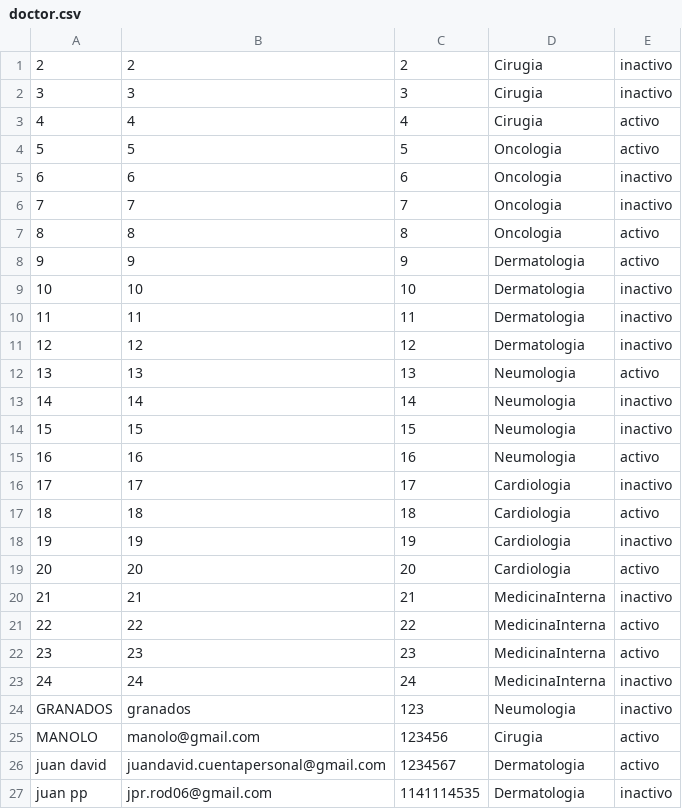
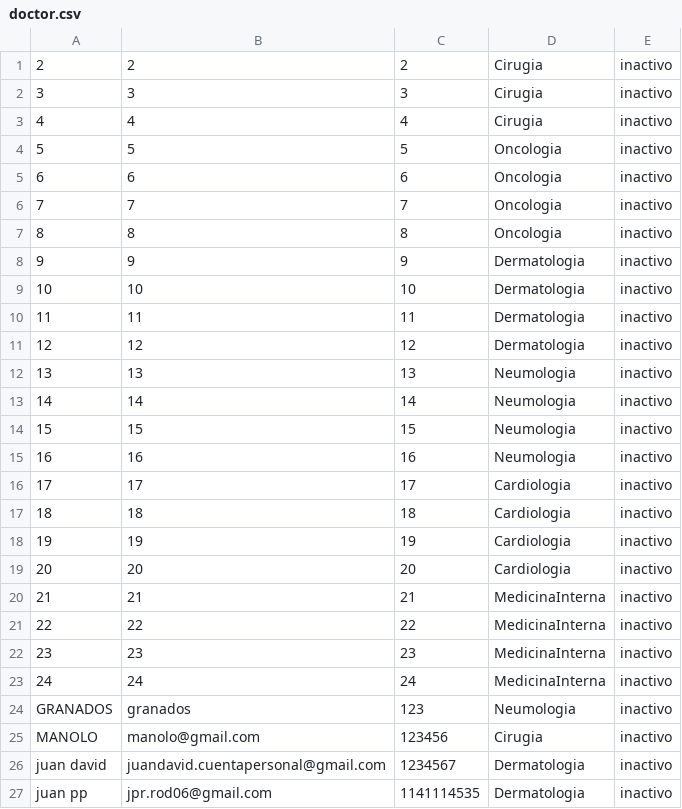
Before and after one commit to JuanDavidG31/Proyecto1, a CSV file: La_granja_del_pollo_la_Cachama_y_la_marmota_ProyectoFinal/data/doctor.csv, drawn as a sheet.

```diff
--- a/La_granja_del_pollo_la_Cachama_y_la_marmota_ProyectoFinal/data/doctor.csv
+++ b/La_granja_del_pollo_la_Cachama_y_la_marmota_ProyectoFinal/data/doctor.csv
@@ -2,8 +2,8 @@
 3;3;3;Cirugia;inactivo;
-4;4;4;Cirugia;activo;
-5;5;5;Oncologia;activo;
+4;4;4;Cirugia;inactivo;
+5;5;5;Oncologia;inactivo;
 6;6;6;Oncologia;inactivo;
 7;7;7;Oncologia;inactivo;
-8;8;8;Oncologia;activo;
-9;9;9;Dermatologia;activo;
+8;8;8;Oncologia;inactivo;
+9;9;9;Dermatologia;inactivo;
 10;10;10;Dermatologia;inactivo;
@@ -11,17 +11,17 @@
 12;12;12;Dermatologia;inactivo;
-13;13;13;Neumologia;activo;
+13;13;13;Neumologia;inactivo;
 14;14;14;Neumologia;inactivo;
 15;15;15;Neumologia;inactivo;
-16;16;16;Neumologia;activo;
+16;16;16;Neumologia;inactivo;
 17;17;17;Cardiologia;inactivo;
-18;18;18;Cardiologia;activo;
+18;18;18;Cardiologia;inactivo;
 19;19;19;Cardiologia;inactivo;
-20;20;20;Cardiologia;activo;
+20;20;20;Cardiologia;inactivo;
 21;21;21;MedicinaInterna;inactivo;
-22;22;22;MedicinaInterna;activo;
-23;23;23;MedicinaInterna;activo;
+22;22;22;MedicinaInterna;inactivo;
+23;23;23;MedicinaInterna;inactivo;
 24;24;24;MedicinaInterna;inactivo;
 GRANADOS;granados;123;Neumologia;inactivo;
-MANOLO;manolo@gmail.com;123456;Cirugia;activo;
-juan david ;juandavid.cuentapersonal@gmail.com;1234567;Dermatologia;activo;
+MANOLO;manolo@gmail.com;123456;Cirugia;inactivo;
+juan david ;juandavid.cuentapersonal@gmail.com;1234567;Dermatologia;inactivo;
 juan pp;jpr.rod06@gmail.com;1141114535;Dermatologia;inactivo;
```
Also changed, not shown: 5 other files.
